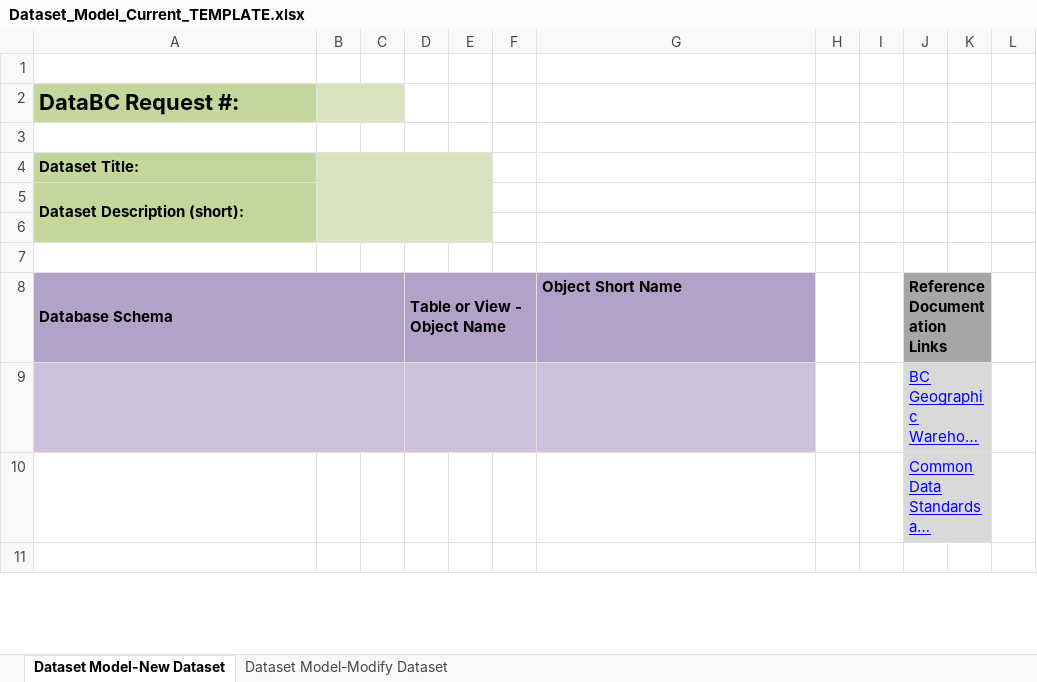
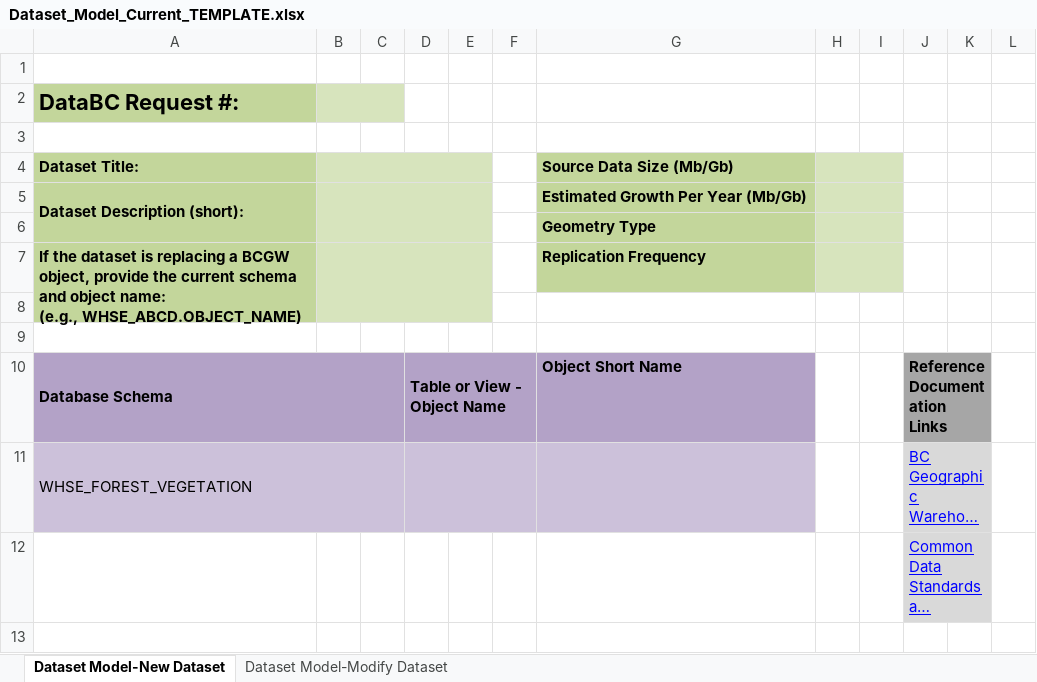
Before and after one commit to bcgov/data-publication, an Excel workbook: pages/images/Dataset_Model_Current_TEMPLATE.xlsx, sheet Dataset Model-New Dataset, drawn as a sheet; only a part is shown; long unchanged cells end in …; values as stored, in another font and other column widths than the file's, no borders; charts and pictures and conditional formats not drawn; removed rows and columns are numbered as before the commit, all else as after; ↵ is a line break in a cell; the diff names each change by its address in the sheet, - before the commit and + after, or states it on an @@ line.

Commit message:
Add files via upload

```diff
--- a/pages/images/Dataset_Model_Current_TEMPLATE.xlsx (sheet Dataset Model-New Dataset)
+++ b/pages/images/Dataset_Model_Current_TEMPLATE.xlsx (sheet Dataset Model-New Dataset)
-G4: (empty)
+G4: Source Data Size (Mb/Gb)
-G4:G5 fill: none
+G4:G5 fill: #C3D69B
-H4:I5 fill: none
+H4:I5 fill: #D7E4BD
+H4:I4 merged
-A5:A6 merged
+A5:A6 merged
-B5:E6 merged
+B5:E6 merged
-G5 (Source Data Size (Mb/Gb)): (empty)
+G5 (Source Data Size (Mb/Gb)): Estimated Growth Per Year (Mb/Gb)
+H5:I5 merged
+row 6:  |  |  |  |  |  | Geometry Type
+row 7: If the dataset is replacing a BCGW object, provide the current schema and object name: ↵ (e.g., WHSE_ABCD.OBJECT_NAME) |  |  |  |  |  | Replication Frequency
-A11 (Dataset Title:): (empty)
+A11 (Dataset Title:): WHSE_FOREST_VEGETATION
```
Also changed, not shown: sheet Dataset Model-Modify Dataset.
